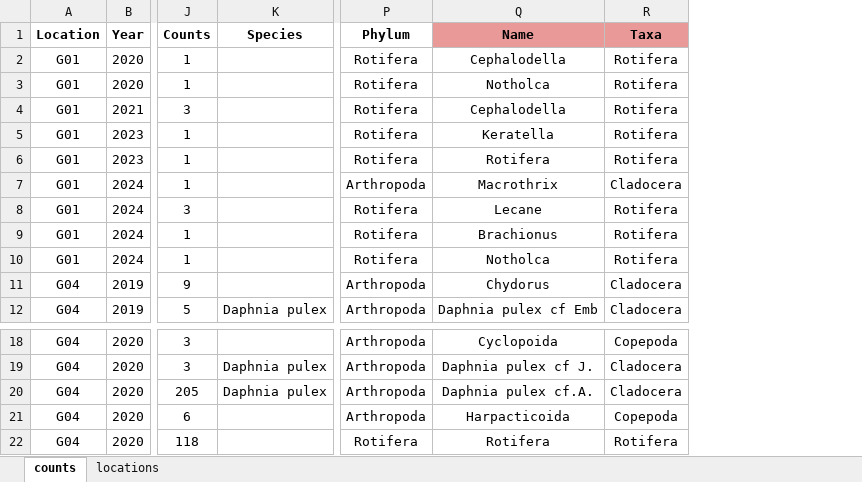
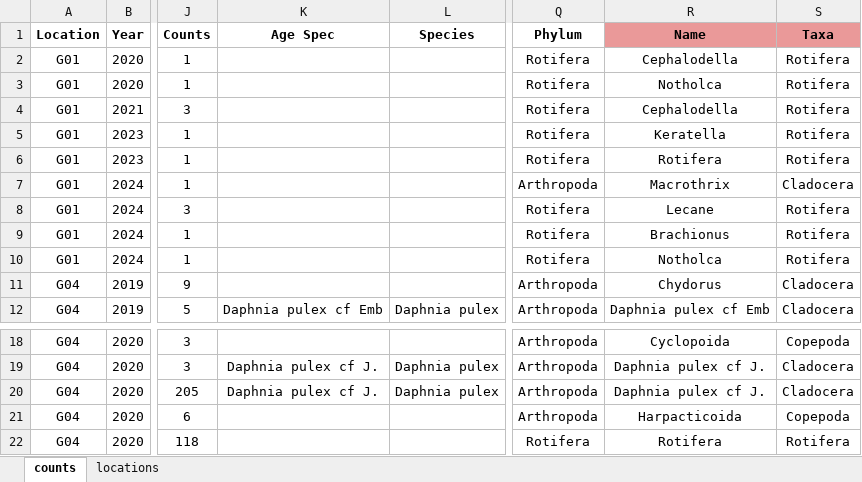
Before and after one commit to scinii/Bureau-Biota-Internship, an Excel workbook: data_lakes.xlsx, sheet counts, drawn as a sheet; only a part is shown, gaps mark what is left out; values as stored, in another font and other column widths than the file's, no borders; charts and pictures not drawn; addresses are those after the commit; the diff names each change by its address in the sheet, - before the commit and + after, or states it on an @@ line.

```diff
--- a/data_lakes.xlsx (sheet counts)
+++ b/data_lakes.xlsx (sheet counts)
+column K (Age Spec), row 12: Daphnia pulex cf Emb; rows 19-20: Daphnia pulex cf J. | Daphnia pulex cf J.
-R20 (Name): Daphnia pulex cf.A.
+R20 (Name): Daphnia pulex cf J.
```
Also changed, not shown: 1 other file.
